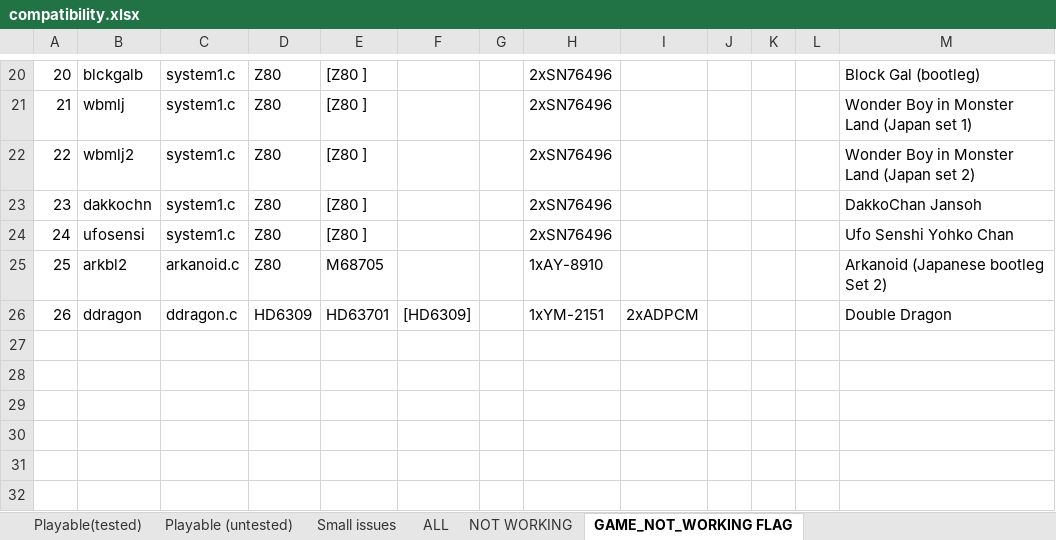
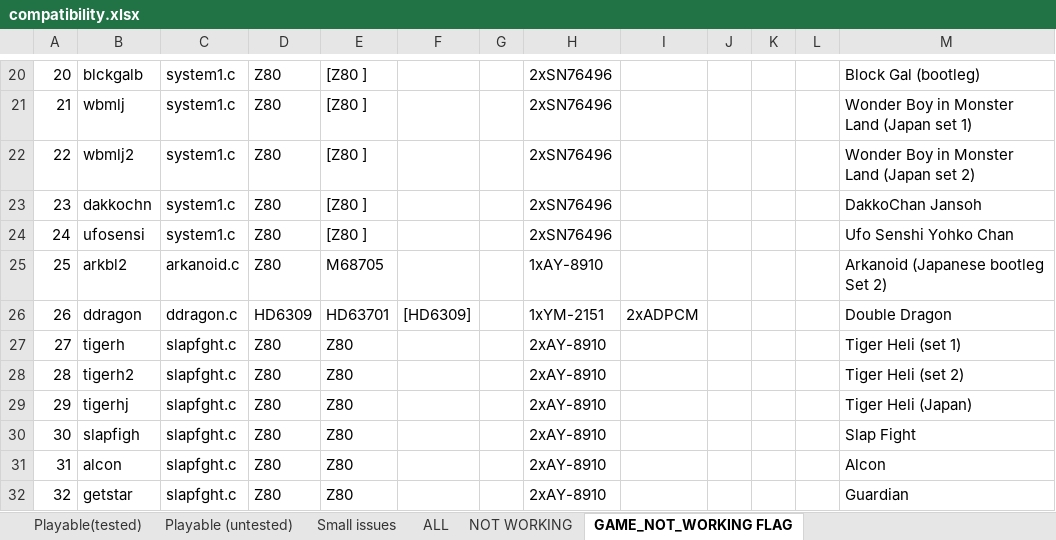
Before and after one commit to georgemoralis/arcadeflex, an Excel workbook: 0.36/compatibility.xlsx, sheet GAME_NOT_WORKING FLAG, drawn as a sheet; only a part is shown, gaps mark what is left out; values as stored, in another font and other column widths than the file's, no borders; the diff names each change by its address in the sheet, - before the commit and + after, or states it on an @@ line.

Commit message:
036  : slapfght driver

```diff
--- a/0.36/compatibility.xlsx (sheet GAME_NOT_WORKING FLAG)
+++ b/0.36/compatibility.xlsx (sheet GAME_NOT_WORKING FLAG)
+row 27: 27 | tigerh | slapfght.c | Z80 | Z80 |  |  | 2xAY-8910 |  |  |  |  | Tiger Heli (set 1)
+row 28: 28 | tigerh2 | slapfght.c | Z80 | Z80 |  |  | 2xAY-8910 |  |  |  |  | Tiger Heli (set 2)
+row 29: 29 | tigerhj | slapfght.c | Z80 | Z80 |  |  | 2xAY-8910 |  |  |  |  | Tiger Heli (Japan)
+row 30: 30 | slapfigh | slapfght.c | Z80 | Z80 |  |  | 2xAY-8910 |  |  |  |  | Slap Fight
+row 31: 31 | alcon | slapfght.c | Z80 | Z80 |  |  | 2xAY-8910 |  |  |  |  | Alcon
+row 32: 32 | getstar | slapfght.c | Z80 | Z80 |  |  | 2xAY-8910 |  |  |  |  | Guardian
```
Also changed, not shown: sheet ALL, sheet Small issues, 9 other files.
